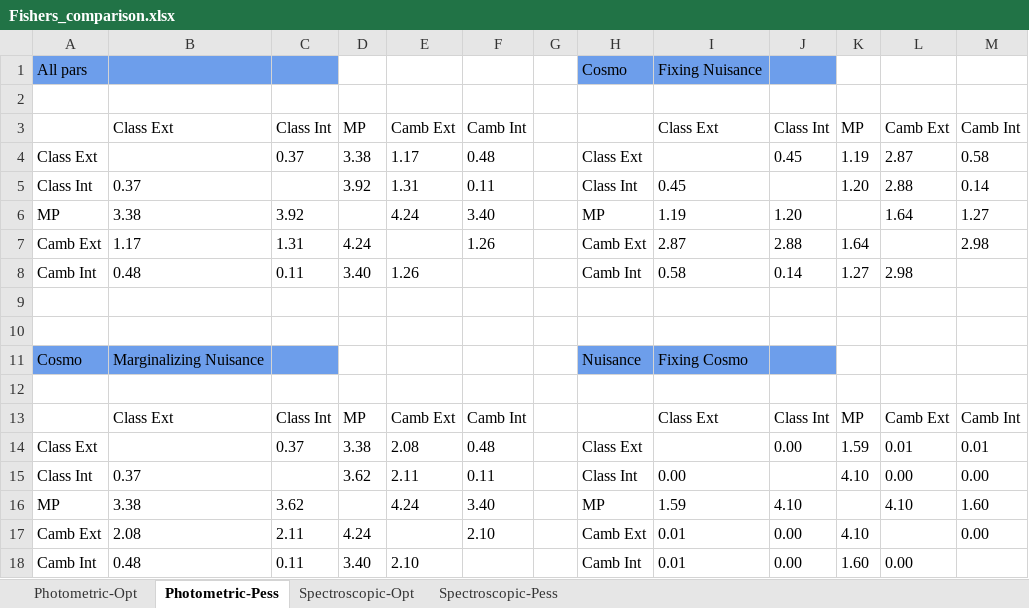
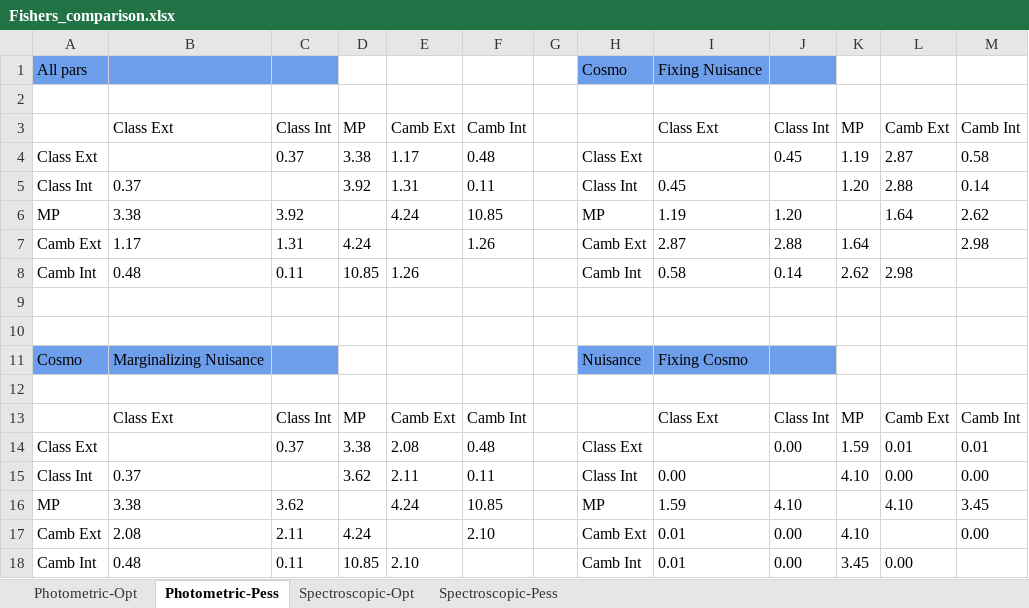
Before and after one commit to sabarish-vm/Euclid_w0wa, an Excel workbook: results/comparison_table/Fishers_comparison.xlsx, sheet Photometric-Pess, drawn as a sheet; values as stored, in another font and other column widths than the file's, no borders; conditional formats not drawn; the diff names each change by its address in the sheet, - before the commit and + after, or states it on an @@ line.

```diff
--- a/results/comparison_table/Fishers_comparison.xlsx (sheet Photometric-Pess)
+++ b/results/comparison_table/Fishers_comparison.xlsx (sheet Photometric-Pess)
-F6: 3.40
+F6: 10.85
-M6: 1.27
+M6: 2.62
-D8: 3.40
+D8: 10.85
-K8: 1.27
+K8: 2.62
-F16: 3.40
+F16: 10.85
-M16: 1.60
+M16: 3.45
-D18: 3.40
+D18: 10.85
-K18: 1.60
+K18: 3.45
```
Also changed, not shown: sheet Photometric-Opt, sheet Spectroscopic-Opt, 4 other files.
